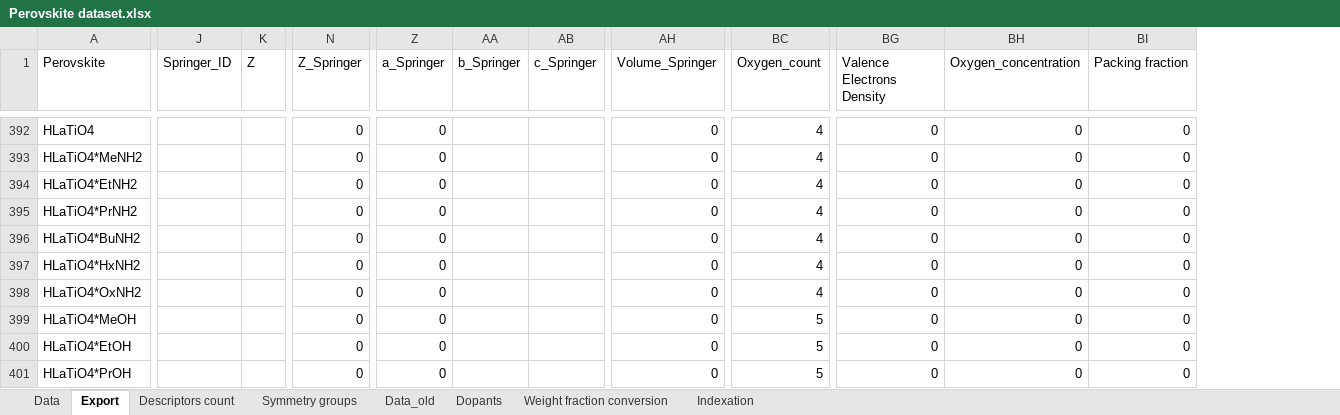
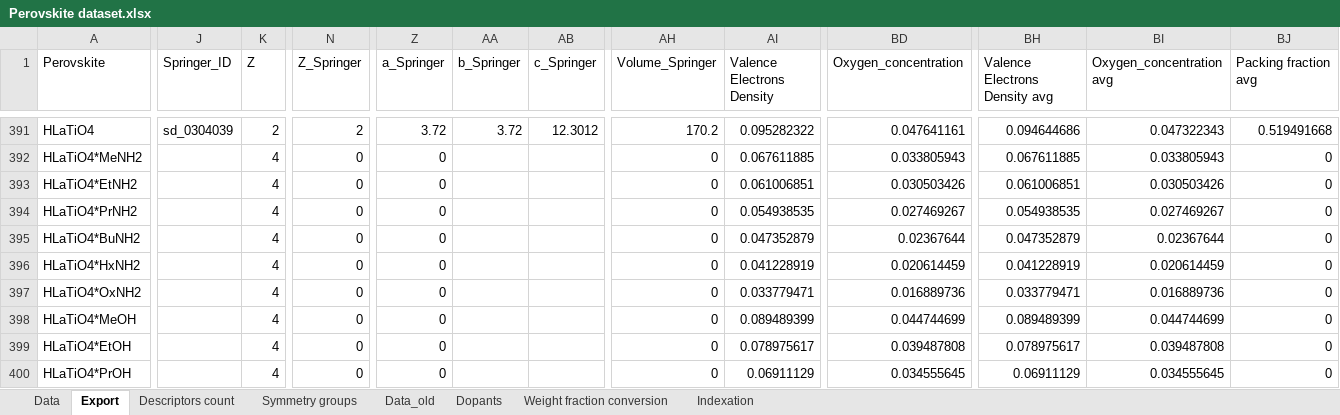
Before and after one commit to NikitaDavydov02/Perovskite-liked-oxides-bandgap-prediction, an Excel workbook: Data/Perovskite dataset.xlsx, sheet Export, drawn as a sheet; only a part is shown, gaps mark what is left out; values as stored, in another font and other column widths than the file's, no cell formats; removed rows and columns are numbered as before the commit, all else as after; the diff covers the shown part only; the diff names each change by its address in the sheet, - before the commit and + after, or states it on an @@ line.

```diff
--- a/Data/Perovskite dataset.xlsx (sheet Export)
+++ b/Data/Perovskite dataset.xlsx (sheet Export)
+column AI (Valence Electrons Density), rows 391-400: 0.095282322 | 0.067611885 | 0.061006851 | 0.054938535 | 0.047352879 | 0.041228919 | 0.033779471 | 0.089489399 | 0.078975617 | 0.06911129
-column BC (Oxygen_count), rows 392-401: 4 | 4 | 4 | 4 | 4 | 4 | 4 | 5 | 5 | 5
+column BD (Oxygen_concentration), rows 391-400: 0.047641161 | 0.033805943 | 0.030503426 | 0.027469267 | 0.02367644 | 0.020614459 | 0.016889736 | 0.044744699 | 0.039487808 | 0.034555645
-BH1: Valence Electrons Density
+BH1: Valence Electrons Density avg
-BI1: Oxygen_concentration
+BI1: Oxygen_concentration avg
-BJ1: Packing fraction
+BJ1: Packing fraction avg
-J391 (Springer_ID): (empty)
+J391 (Springer_ID): sd_0304039
-K391 (Z): (empty)
+K391 (Z): 2
-N391 (Z_Springer): 0
+N391 (Z_Springer): 2
-Z391 (a_Springer): 0
+Z391 (a_Springer): 3.72
-AA391 (b_Springer): (empty)
+AA391 (b_Springer): 3.72
-AB391 (c_Springer): (empty)
+AB391 (c_Springer): 12.3012
-AH391 (Volume_Springer): 0
+AH391 (Volume_Springer): 170.2
-BH391 (Valence Electrons Density avg): 0
+BH391 (Valence Electrons Density avg): 0.094644686
-BI391 (Oxygen_concentration avg): 0
+BI391 (Oxygen_concentration avg): 0.047322343
-BJ391 (Packing fraction avg): 0
+BJ391 (Packing fraction avg): 0.519491668
-K392:K400 (Z): (empty)
+K392:K400 (Z): 4
-BH392 (Valence Electrons Density avg): 0
+BH392 (Valence Electrons Density avg): 0.067611885
-BI392 (Oxygen_concentration avg): 0
+BI392 (Oxygen_concentration avg): 0.033805943
-BH393 (Valence Electrons Density avg): 0
+BH393 (Valence Electrons Density avg): 0.061006851
-BI393 (Oxygen_concentration avg): 0
+BI393 (Oxygen_concentration avg): 0.030503426
-BH394 (Valence Electrons Density avg): 0
+BH394 (Valence Electrons Density avg): 0.054938535
-BI394 (Oxygen_concentration avg): 0
+BI394 (Oxygen_concentration avg): 0.027469267
-BH395 (Valence Electrons Density avg): 0
+BH395 (Valence Electrons Density avg): 0.047352879
-BI395 (Oxygen_concentration avg): 0
+BI395 (Oxygen_concentration avg): 0.02367644
-BH396 (Valence Electrons Density avg): 0
+BH396 (Valence Electrons Density avg): 0.041228919
-BI396 (Oxygen_concentration avg): 0
+BI396 (Oxygen_concentration avg): 0.020614459
-BH397 (Valence Electrons Density avg): 0
+BH397 (Valence Electrons Density avg): 0.033779471
-BI397 (Oxygen_concentration avg): 0
+BI397 (Oxygen_concentration avg): 0.016889736
-BH398 (Valence Electrons Density avg): 0
+BH398 (Valence Electrons Density avg): 0.089489399
-BI398 (Oxygen_concentration avg): 0
+BI398 (Oxygen_concentration avg): 0.044744699
-BH399 (Valence Electrons Density avg): 0
+BH399 (Valence Electrons Density avg): 0.078975617
-BI399 (Oxygen_concentration avg): 0
+BI399 (Oxygen_concentration avg): 0.039487808
-BH400 (Valence Electrons Density avg): 0
+BH400 (Valence Electrons Density avg): 0.06911129
-BI400 (Oxygen_concentration avg): 0
+BI400 (Oxygen_concentration avg): 0.034555645
```
Also changed, not shown: 1 removed row and 1102 edited cells elsewhere in this sheet, sheet Data, cell formats, formulas that keep their value.
